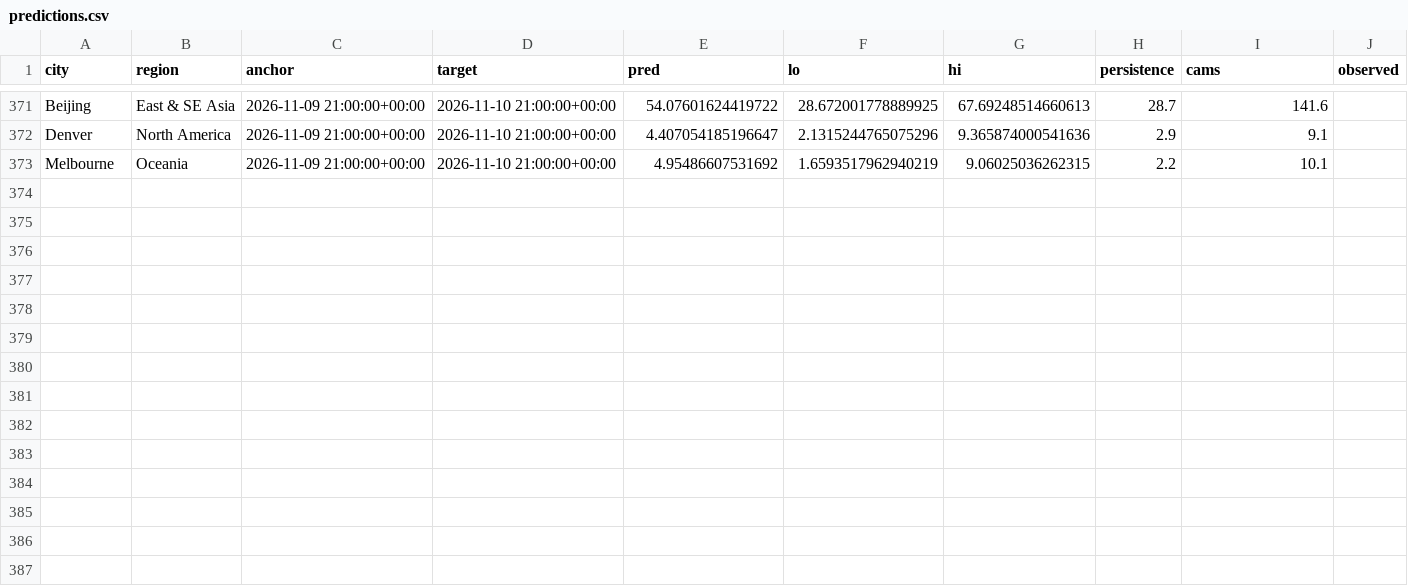
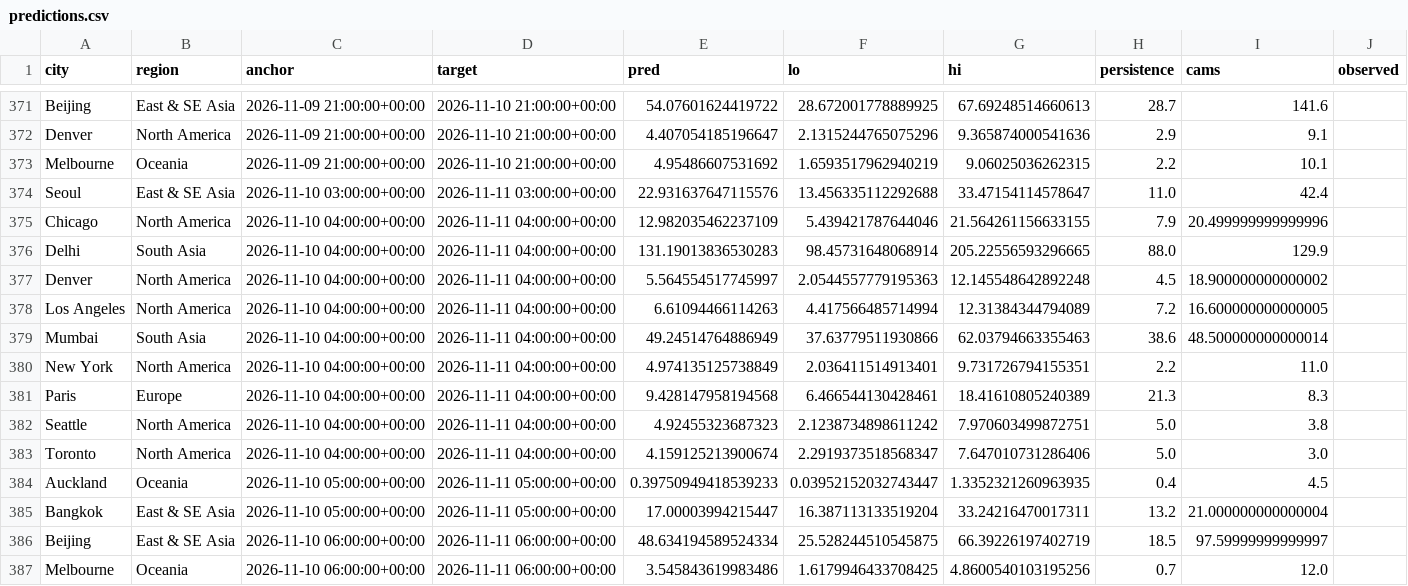
Before and after one commit to akhtarayan57/weather-radar-ai, a CSV file: data/live/predictions.csv, drawn as a sheet; only a part is shown, gaps mark what is left out; the diff covers the shown part only; the diff names each change by its address in the sheet, - before the commit and + after, or states it on an @@ line.

Commit message:
live predictions

```diff
--- a/data/live/predictions.csv
+++ b/data/live/predictions.csv
+row 374: Seoul | East & SE Asia | 2026-11-10 03:00:00+00:00 | 2026-11-11 03:00:00+00:00 | 22.931637647115576 | 13.456335112292688 | 33.47154114578647 | 11.0 | 42.4
+row 375: Chicago | North America | 2026-11-10 04:00:00+00:00 | 2026-11-11 04:00:00+00:00 | 12.982035462237109 | 5.439421787644046 | 21.564261156633155 | 7.9 | 20.499999999999996
+row 376: Delhi | South Asia | 2026-11-10 04:00:00+00:00 | 2026-11-11 04:00:00+00:00 | 131.19013836530283 | 98.45731648068914 | 205.22556593296665 | 88.0 | 129.9
+row 377: Denver | North America | 2026-11-10 04:00:00+00:00 | 2026-11-11 04:00:00+00:00 | 5.564554517745997 | 2.0544557779195363 | 12.145548642892248 | 4.5 | 18.900000000000002
+row 378: Los Angeles | North America | 2026-11-10 04:00:00+00:00 | 2026-11-11 04:00:00+00:00 | 6.61094466114263 | 4.417566485714994 | 12.31384344794089 | 7.2 | 16.600000000000005
+row 379: Mumbai | South Asia | 2026-11-10 04:00:00+00:00 | 2026-11-11 04:00:00+00:00 | 49.24514764886949 | 37.63779511930866 | 62.03794663355463 | 38.6 | 48.500000000000014
+row 380: New York | North America | 2026-11-10 04:00:00+00:00 | 2026-11-11 04:00:00+00:00 | 4.974135125738849 | 2.036411514913401 | 9.731726794155351 | 2.2 | 11.0
+row 381: Paris | Europe | 2026-11-10 04:00:00+00:00 | 2026-11-11 04:00:00+00:00 | 9.428147958194568 | 6.466544130428461 | 18.41610805240389 | 21.3 | 8.3
+row 382: Seattle | North America | 2026-11-10 04:00:00+00:00 | 2026-11-11 04:00:00+00:00 | 4.92455323687323 | 2.1238734898611242 | 7.970603499872751 | 5.0 | 3.8
+row 383: Toronto | North America | 2026-11-10 04:00:00+00:00 | 2026-11-11 04:00:00+00:00 | 4.159125213900674 | 2.2919373518568347 | 7.647010731286406 | 5.0 | 3.0
+row 384: Auckland | Oceania | 2026-11-10 05:00:00+00:00 | 2026-11-11 05:00:00+00:00 | 0.39750949418539233 | 0.03952152032743447 | 1.3352321260963935 | 0.4 | 4.5
+row 385: Bangkok | East & SE Asia | 2026-11-10 05:00:00+00:00 | 2026-11-11 05:00:00+00:00 | 17.00003994215447 | 16.387113133519204 | 33.24216470017311 | 13.2 | 21.000000000000004
+row 386: Beijing | East & SE Asia | 2026-11-10 06:00:00+00:00 | 2026-11-11 06:00:00+00:00 | 48.634194589524334 | 25.528244510545875 | 66.39226197402719 | 18.5 | 97.59999999999997
+row 387: Melbourne | Oceania | 2026-11-10 06:00:00+00:00 | 2026-11-11 06:00:00+00:00 | 3.545843619983486 | 1.6179946433708425 | 4.8600540103195256 | 0.7 | 12.0
```
Also changed, not shown: 12 edited cells elsewhere in this file.
